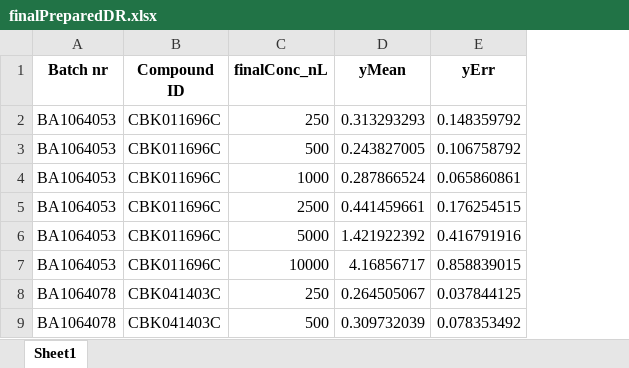
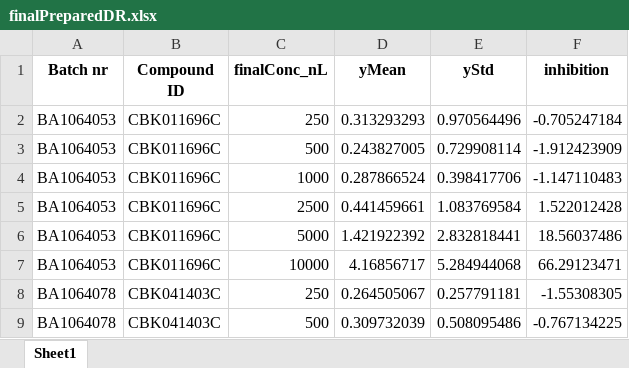
Before and after one commit to dahlbma/assayLoader, an Excel workbook: tools/doseResponse/finalPreparedDR.xlsx, sheet Sheet1, drawn as a sheet; only a part is shown; values as stored, in another font and other column widths than the file's, no borders; removed rows and columns are numbered as before the commit, all else as after; the diff names each change by its address in the sheet, - before the commit and + after, or states it on an @@ line.

```diff
--- a/tools/doseResponse/finalPreparedDR.xlsx (sheet Sheet1)
+++ b/tools/doseResponse/finalPreparedDR.xlsx (sheet Sheet1)
-column E (yErr), rows 2-9: 0.148359792 | 0.106758792 | 0.065860861 | 0.176254515 | 0.416791916 | 0.858839015 | 0.037844125 | 0.078353492
+column E (yStd), rows 2-9: 0.970564496 | 0.729908114 | 0.398417706 | 1.083769584 | 2.832818441 | 5.284944068 | 0.257791181 | 0.508095486
+column F (inhibition), rows 2-9: -0.705247184 | -1.912423909 | -1.147110483 | 1.522012428 | 18.56037486 | 66.29123471 | -1.55308305 | -0.767134225
```
Also changed, not shown: tools/doseResponse/prepare_platemap.xlsx, 3 other files.
